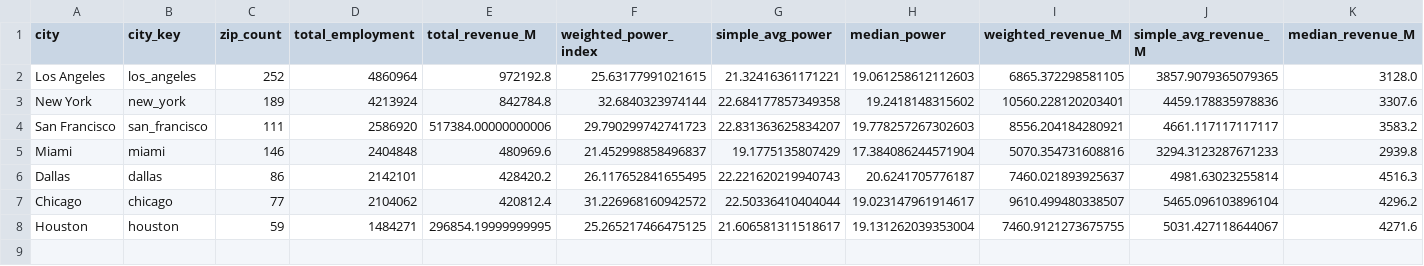
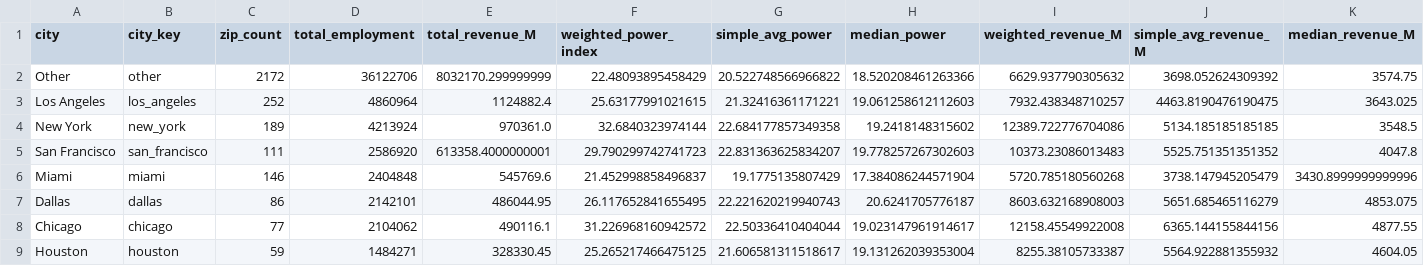
Before and after one commit to victorcandido1/cityexpansions_corporate, a CSV file: 10percent/corporate_weighted_averages_analysis.csv, drawn as a sheet.

```diff
--- a/10percent/corporate_weighted_averages_analysis.csv
+++ b/10percent/corporate_weighted_averages_analysis.csv
@@ -1,8 +1,9 @@
 city,city_key,zip_count,total_employment,total_revenue_M,weighted_power_index,simple_avg_power,median_power,weighted_revenue_M,simple_avg_revenue_M,median_revenue_M
-Los Angeles,los_angeles,252,4860964,972192.8,25.63177991021615,21.32416361171221,19.061258612112603,6865.372298581105,3857.9079365079365,3128.0
-New York,new_york,189,4213924,842784.8,32.6840323974144,22.684177857349358,19.2418148315602,10560.228120203401,4459.178835978836,3307.6
-San Francisco,san_francisco,111,2586920,517384.00000000006,29.790299742741723,22.831363625834207,19.778257267302603,8556.204184280921,4661.117117117117,3583.2
-Miami,miami,146,2404848,480969.6,21.452998858496837,19.1775135807429,17.384086244571904,5070.354731608816,3294.3123287671233,2939.8
-Dallas,dallas,86,2142101,428420.2,26.117652841655495,22.221620219940743,20.6241705776187,7460.021893925637,4981.63023255814,4516.3
-Chicago,chicago,77,2104062,420812.4,31.226968160942572,22.50336410404044,19.023147961914617,9610.499480338507,5465.096103896104,4296.2
-Houston,houston,59,1484271,296854.19999999995,25.265217466475125,21.606581311518617,19.131262039353004,7460.9121273675755,5031.427118644067,4271.6
+Other,other,2172,36122706,8032170.299999999,22.48093895458429,20.522748566966822,18.520208461263366,6629.937790305632,3698.052624309392,3574.75
+Los Angeles,los_angeles,252,4860964,1124882.4,25.63177991021615,21.32416361171221,19.061258612112603,7932.438348710257,4463.8190476190475,3643.025
+New York,new_york,189,4213924,970361.0,32.6840323974144,22.684177857349358,19.2418148315602,12389.722776704086,5134.185185185185,3548.5
+San Francisco,san_francisco,111,2586920,613358.4000000001,29.790299742741723,22.831363625834207,19.778257267302603,10373.23086013483,5525.751351351352,4047.8
+Miami,miami,146,2404848,545769.6,21.452998858496837,19.1775135807429,17.384086244571904,5720.785180560268,3738.147945205479,3430.8999999999996
+Dallas,dallas,86,2142101,486044.95,26.117652841655495,22.221620219940743,20.6241705776187,8603.632168908003,5651.685465116279,4853.075
+Chicago,chicago,77,2104062,490116.1,31.226968160942572,22.50336410404044,19.023147961914617,12158.45549922008,6365.144155844156,4877.55
+Houston,houston,59,1484271,328330.45,25.265217466475125,21.606581311518617,19.131262039353004,8255.38105733387,5564.922881355932,4604.05
```
Also changed, not shown: 10percent/corporate_by_city_summary.csv, 10percent/intersection_analysis.csv, 3 other files.
